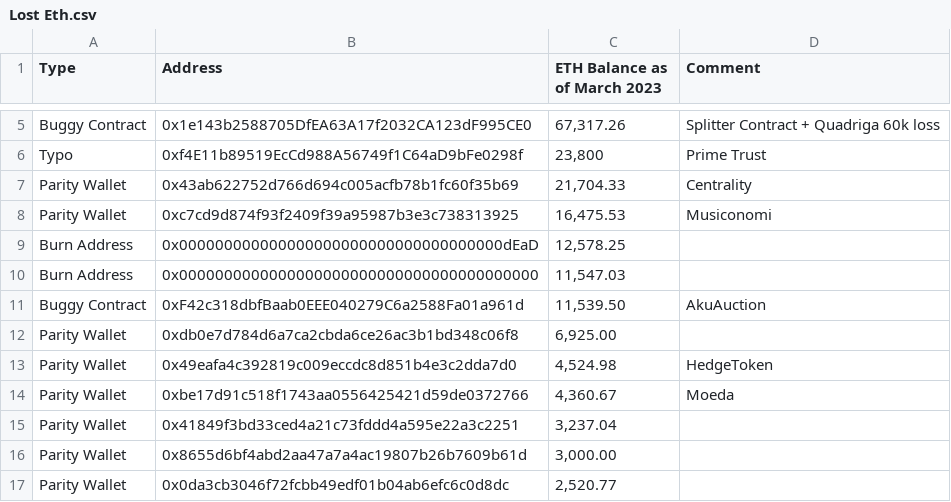
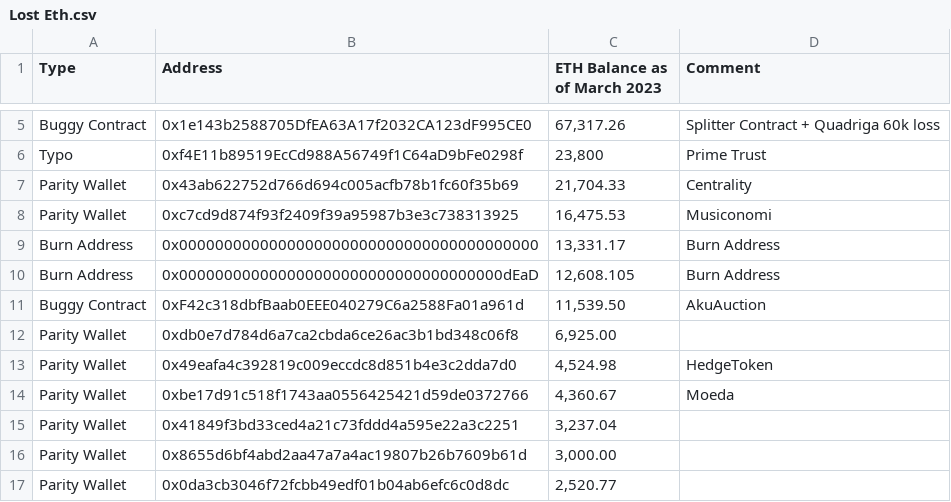
Before and after one commit to jconorgrogan/Lost-ETH, a CSV file: Lost Eth.csv, drawn as a sheet; only a part is shown, gaps mark what is left out.

Commit message:
Update Lost Eth.csv

```diff
--- a/Lost Eth.csv
+++ b/Lost Eth.csv
@@ -8,4 +8,4 @@ Parity Wallet,0x43ab622752d766d694c005acfb78b1fc60f35b69,"21,704.33",Centrality
 Parity Wallet,0xc7cd9d874f93f2409f39a95987b3e3c738313925,"16,475.53",Musiconomi
-Burn Address,0x000000000000000000000000000000000000dEaD,"12,578.25",
-Burn Address,0x0000000000000000000000000000000000000000,"11,547.03",
+Burn Address,0x0000000000000000000000000000000000000000,"13,331.17", Burn Address
+Burn Address,0x000000000000000000000000000000000000dEaD,"12,608.105", Burn Address
 Buggy Contract,0xF42c318dbfBaab0EEE040279C6a2588Fa01a961d,"11,539.50",AkuAuction
```
